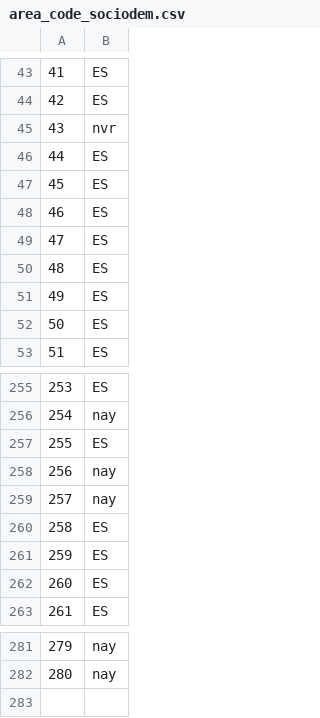
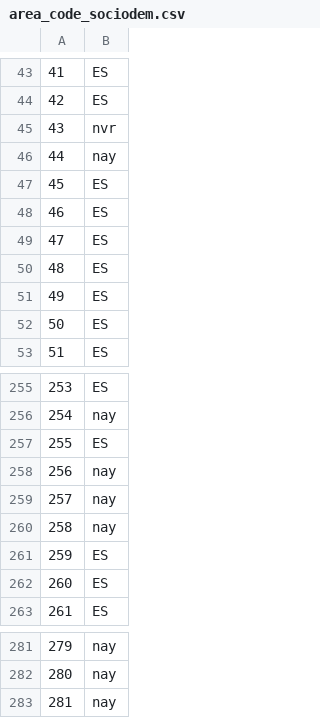
Before and after one commit to Chaotique/coactuem_streamlit, a CSV file: area_code_sociodem.csv, drawn as a sheet; only a part is shown, gaps mark what is left out; removed rows and columns are numbered as before the commit, all else as after; the diff names each change by its address in the sheet, - before the commit and + after, or states it on an @@ line.

```diff
--- a/area_code_sociodem.csv
+++ b/area_code_sociodem.csv
-row 46: 44 | ES
+row 46: 44 | nay
-row 260: 258 | ES
+row 260: 258 | nay
+row 283: 281 | nay
```
Also changed, not shown: answers_basic_sociodem.csv.
